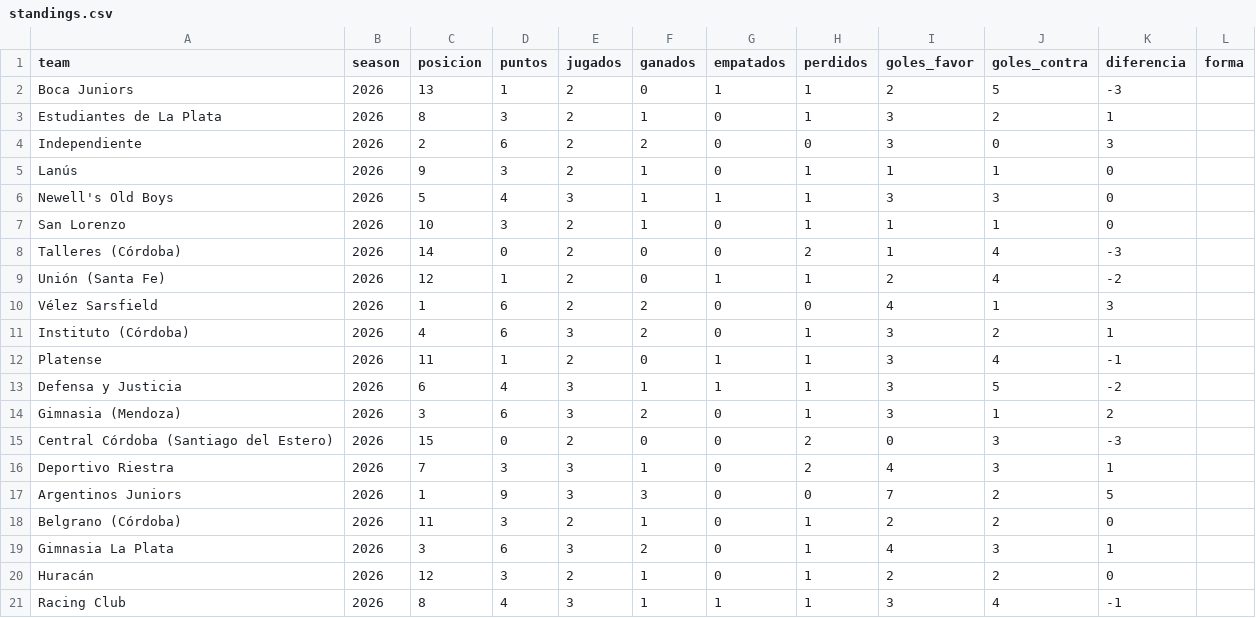
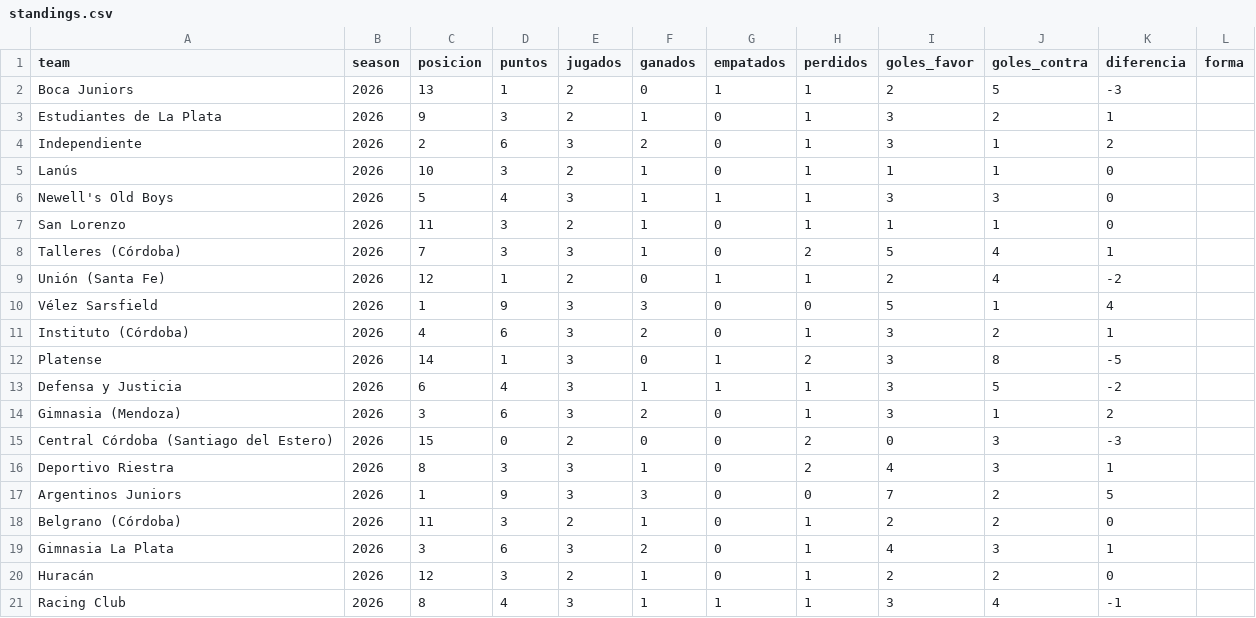
Before and after one commit to ramirosilvera/metricaslpf, a CSV file: data/raw/espn/_processed/standings.csv, drawn as a sheet; only a part is shown; the diff covers the shown part only.

```diff
--- a/data/raw/espn/_processed/standings.csv
+++ b/data/raw/espn/_processed/standings.csv
@@ -2,12 +2,12 @@ team,season,posicion,puntos,jugados,ganados,empatados,perdidos,goles_favor,goles
 Boca Juniors,2026,13,1,2,0,1,1,2,5,-3,
-Estudiantes de La Plata,2026,8,3,2,1,0,1,3,2,1,
-Independiente,2026,2,6,2,2,0,0,3,0,3,
-Lanús,2026,9,3,2,1,0,1,1,1,0,
+Estudiantes de La Plata,2026,9,3,2,1,0,1,3,2,1,
+Independiente,2026,2,6,3,2,0,1,3,1,2,
+Lanús,2026,10,3,2,1,0,1,1,1,0,
 Newell's Old Boys,2026,5,4,3,1,1,1,3,3,0,
-San Lorenzo,2026,10,3,2,1,0,1,1,1,0,
-Talleres (Córdoba),2026,14,0,2,0,0,2,1,4,-3,
+San Lorenzo,2026,11,3,2,1,0,1,1,1,0,
+Talleres (Córdoba),2026,7,3,3,1,0,2,5,4,1,
 Unión (Santa Fe),2026,12,1,2,0,1,1,2,4,-2,
-Vélez Sarsfield,2026,1,6,2,2,0,0,4,1,3,
+Vélez Sarsfield,2026,1,9,3,3,0,0,5,1,4,
 Instituto (Córdoba),2026,4,6,3,2,0,1,3,2,1,
-Platense,2026,11,1,2,0,1,1,3,4,-1,
+Platense,2026,14,1,3,0,1,2,3,8,-5,
 Defensa y Justicia,2026,6,4,3,1,1,1,3,5,-2,
@@ -15,3 +15,3 @@ Gimnasia (Mendoza),2026,3,6,3,2,0,1,3,1,2,
 Central Córdoba (Santiago del Estero),2026,15,0,2,0,0,2,0,3,-3,
-Deportivo Riestra,2026,7,3,3,1,0,2,4,3,1,
+Deportivo Riestra,2026,8,3,3,1,0,2,4,3,1,
 Argentinos Juniors,2026,1,9,3,3,0,0,7,2,5,
```
Also changed, not shown: 15 edited cells elsewhere in this file, data/raw/espn/_processed/goal_events.csv, data/raw/espn/_processed/matches.csv, 40 other files.
